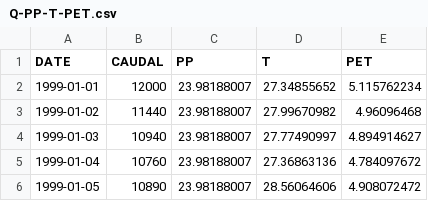
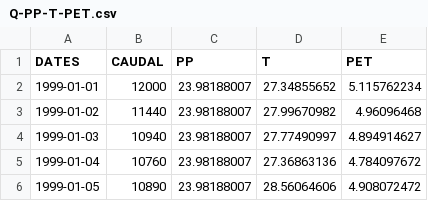
Before and after one commit to maby200/data, a CSV file: Q-PP-T-PET.csv, drawn as a sheet; only a part is shown.

Commit message:
Update Q-PP-T-PET.csv

```diff
--- a/Q-PP-T-PET.csv
+++ b/Q-PP-T-PET.csv
@@ -1,2 +1,2 @@
-DATE,CAUDAL,PP,T,PET
+DATES,CAUDAL,PP,T,PET
 1999-01-01,12000,23.98188007,27.34855652,5.115762234
```
